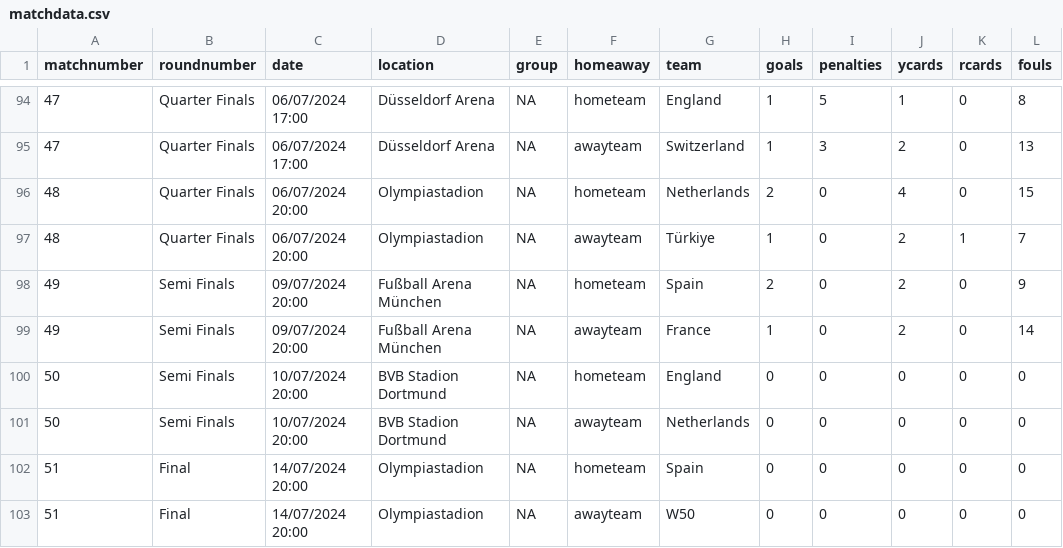
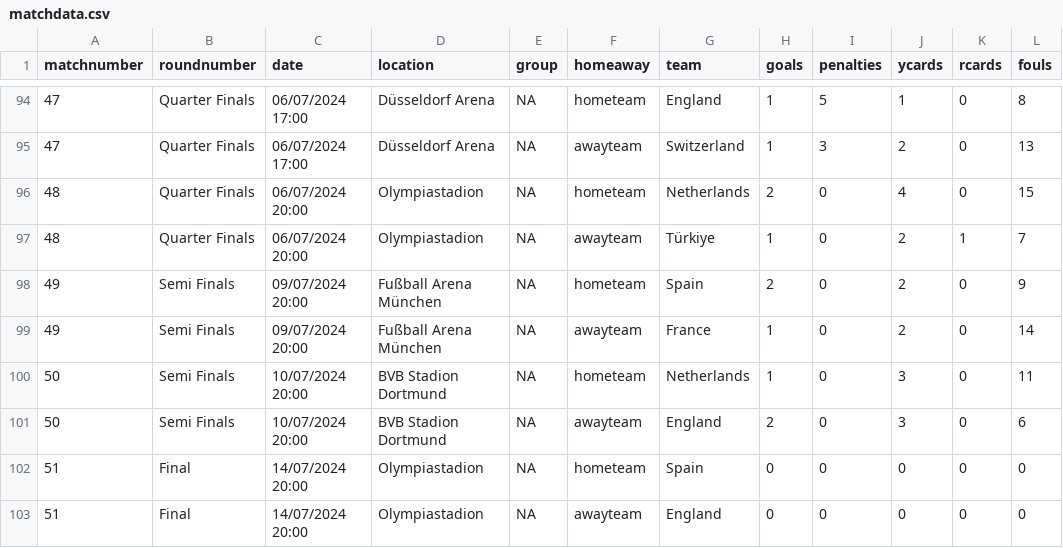
Before and after one commit to lee269/euro2024, a CSV file: data/matchdata.csv, drawn as a sheet; only a part is shown, gaps mark what is left out.

Commit message:
Match 50

```diff
--- a/data/matchdata.csv
+++ b/data/matchdata.csv
@@ -99,5 +99,5 @@ matchnumber,roundnumber,date,location,group,homeaway,team,goals,penalties,ycards
 49,Semi Finals,09/07/2024 20:00,Fußball Arena München,NA,awayteam,France,1,0,2,0,14
-50,Semi Finals,10/07/2024 20:00,BVB Stadion Dortmund,NA,hometeam,England,0,0,0,0,0
-50,Semi Finals,10/07/2024 20:00,BVB Stadion Dortmund,NA,awayteam,Netherlands,0,0,0,0,0
+50,Semi Finals,10/07/2024 20:00,BVB Stadion Dortmund,NA,hometeam,Netherlands,1,0,3,0,11
+50,Semi Finals,10/07/2024 20:00,BVB Stadion Dortmund,NA,awayteam,England,2,0,3,0,6
 51,Final,14/07/2024 20:00,Olympiastadion,NA,hometeam,Spain,0,0,0,0,0
-51,Final,14/07/2024 20:00,Olympiastadion,NA,awayteam,W50,0,0,0,0,0
+51,Final,14/07/2024 20:00,Olympiastadion,NA,awayteam,England,0,0,0,0,0
```
Also changed, not shown: 1 other file.
